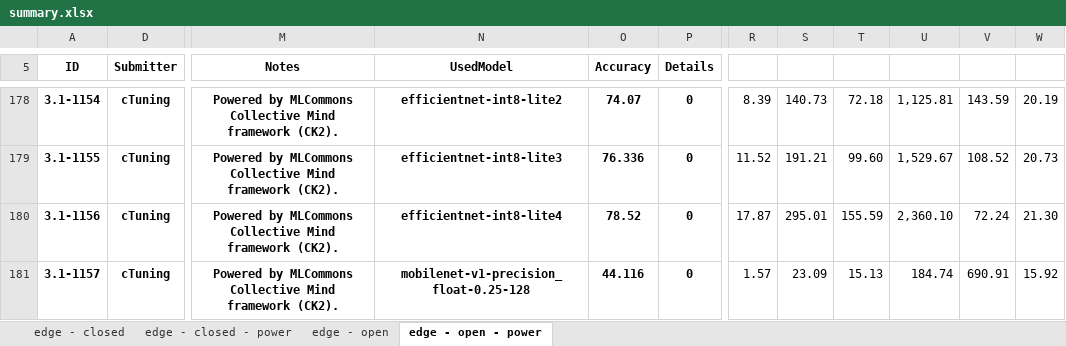
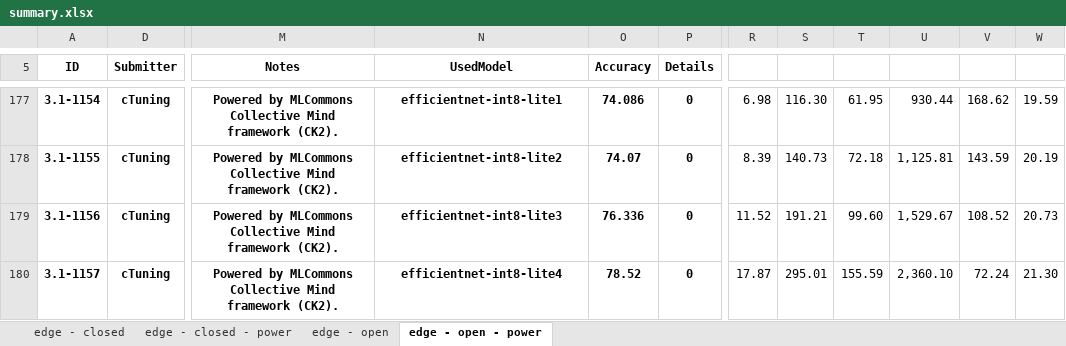
Before and after one commit to ctuning/mlperf_inference_submissions_v3.1a, an Excel workbook: summary.xlsx, sheet edge - open - power, drawn as a sheet; only a part is shown, gaps mark what is left out; values as stored, in another font and other column widths than the file's, no borders; conditional formats not drawn; addresses are those after the commit; the diff covers the shown part only; the diff names each change by its address in the sheet, - before the commit and + after, or states it on an @@ line.

```diff
--- a/summary.xlsx (sheet edge - open - power)
+++ b/summary.xlsx (sheet edge - open - power)
-N177 (UsedModel): efficientnet-int8-lite2
+N177 (UsedModel): efficientnet-int8-lite1
-O177 (Accuracy): 74.07
+O177 (Accuracy): 74.086
-R177: 8.39
+R177: 6.98
-S177: 140.73
+S177: 116.30
-T177: 72.18
+T177: 61.95
-U177: 1,125.81
+U177: 930.44
-V177: 143.59
+V177: 168.62
-W177: 20.19
+W177: 19.59
-N178 (UsedModel): efficientnet-int8-lite3
+N178 (UsedModel): efficientnet-int8-lite2
-O178 (Accuracy): 76.336
+O178 (Accuracy): 74.07
-R178: 11.52
+R178: 8.39
-S178: 191.21
+S178: 140.73
-T178: 99.60
+T178: 72.18
-U178: 1,529.67
+U178: 1,125.81
-V178: 108.52
+V178: 143.59
-W178: 20.73
+W178: 20.19
-N179 (UsedModel): efficientnet-int8-lite4
+N179 (UsedModel): efficientnet-int8-lite3
-O179 (Accuracy): 78.52
+O179 (Accuracy): 76.336
-R179: 17.87
+R179: 11.52
-S179: 295.01
+S179: 191.21
-T179: 155.59
+T179: 99.60
-U179: 2,360.10
+U179: 1,529.67
-V179: 72.24
+V179: 108.52
-W179: 21.30
+W179: 20.73
-N180 (UsedModel): mobilenet-v1-precision_float-0.25-128
+N180 (UsedModel): efficientnet-int8-lite4
-O180 (Accuracy): 44.116
+O180 (Accuracy): 78.52
-R180: 1.57
+R180: 17.87
-S180: 23.09
+S180: 295.01
-T180: 15.13
+T180: 155.59
-U180: 184.74
+U180: 2,360.10
-V180: 690.91
+V180: 72.24
-W180: 15.92
+W180: 21.30
```
Also changed, not shown: 1 added row, 1 removed row and 1910 edited cells elsewhere in this sheet, sheet edge - open, formulas that keep their value, hidden cells, 4 other files.
